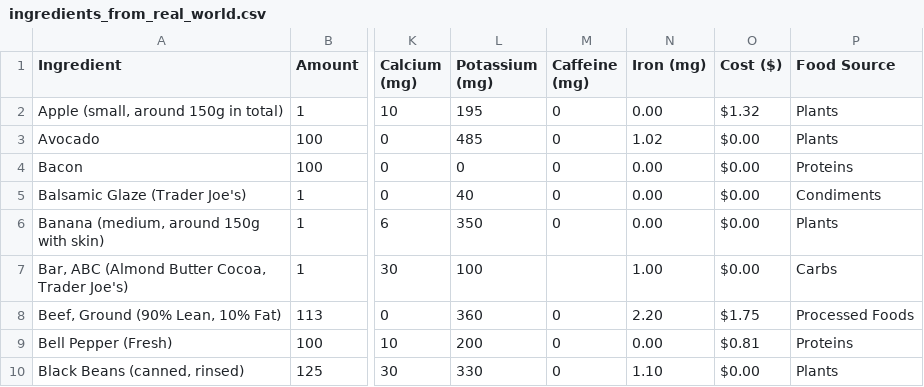
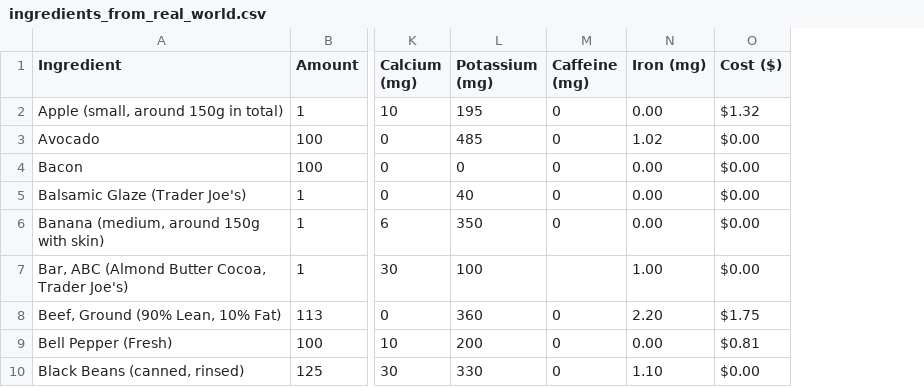
Before and after one commit to mauzeh/squirby, a CSV file: database/seeders/csv/ingredients_from_real_world.csv, drawn as a sheet; only a part is shown, gaps mark what is left out; the diff names each change by its address in the sheet, - before the commit and + after, or states it on an @@ line.

Commit message:
Refactored IngredientSeeder properly this time

```diff
--- a/database/seeders/csv/ingredients_from_real_world.csv
+++ b/database/seeders/csv/ingredients_from_real_world.csv
-column P (Food Source), rows 2-10: Plants | Plants | Proteins | Condiments | Plants | Carbs | Processed Foods | Proteins | Plants
```
Also changed, not shown: 4 other files.
